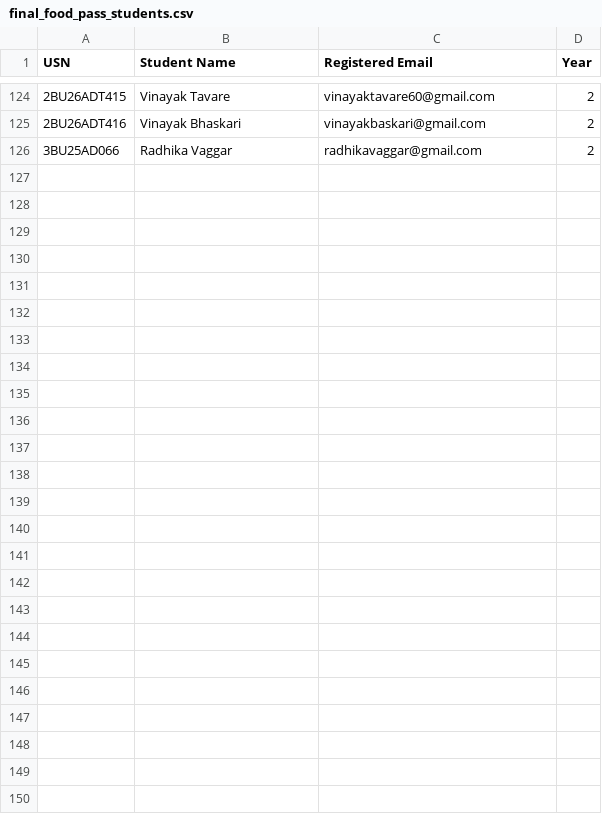
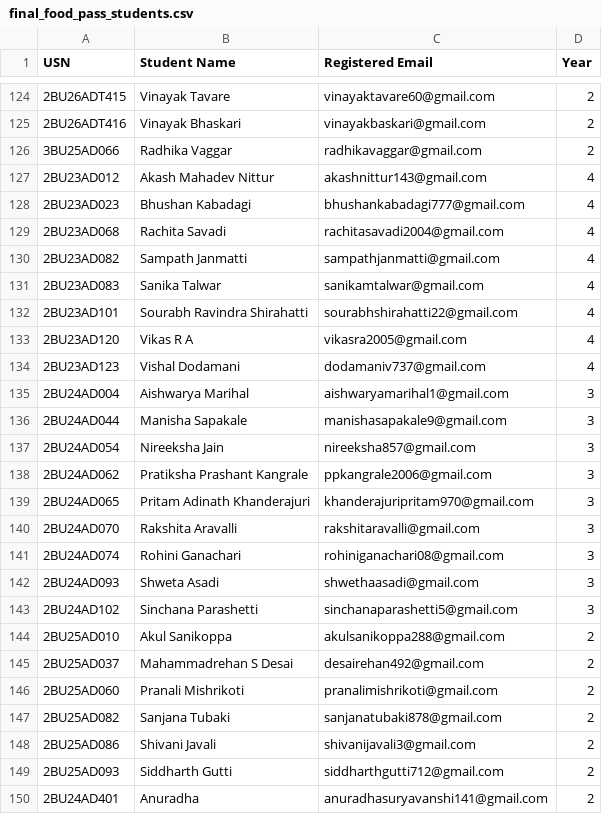
Before and after one commit to amolk5223g/Aagaaz, a CSV file: database/final_food_pass_students.csv, drawn as a sheet; only a part is shown, gaps mark what is left out.

Commit message:
feat: deliver VIP food passes to 24 new students and deploy Google Form webhook

```diff
--- a/database/final_food_pass_students.csv
+++ b/database/final_food_pass_students.csv
@@ -126 +126,25 @@ USN,Student Name,Registered Email,Year
 3BU25AD066,Radhika Vaggar,radhikavaggar@gmail.com,2
+2BU23AD012,Akash Mahadev Nittur,akashnittur143@gmail.com,4
+2BU23AD023,Bhushan Kabadagi,bhushankabadagi777@gmail.com,4
+2BU23AD068,Rachita Savadi,rachitasavadi2004@gmail.com,4
+2BU23AD082,Sampath Janmatti,sampathjanmatti@gmail.com,4
+2BU23AD083,Sanika Talwar,sanikamtalwar@gmail.com,4
+2BU23AD101,Sourabh Ravindra Shirahatti,sourabhshirahatti22@gmail.com,4
+2BU23AD120,Vikas R A,vikasra2005@gmail.com,4
+2BU23AD123,Vishal Dodamani,dodamaniv737@gmail.com,4
+2BU24AD004,Aishwarya Marihal,aishwaryamarihal1@gmail.com,3
+2BU24AD044,Manisha Sapakale,manishasapakale9@gmail.com,3
+2BU24AD054,Nireeksha Jain,nireeksha857@gmail.com,3
+2BU24AD062,Pratiksha Prashant Kangrale,ppkangrale2006@gmail.com,3
+2BU24AD065,Pritam Adinath Khanderajuri,khanderajuripritam970@gmail.com,3
+2BU24AD070,Rakshita Aravalli,rakshitaravalli@gmail.com,3
+2BU24AD074,Rohini Ganachari,rohiniganachari08@gmail.com,3
+2BU24AD093,Shweta Asadi,shwethaasadi@gmail.com,3
+2BU24AD102,Sinchana Parashetti,sinchanaparashetti5@gmail.com,3
+2BU25AD010,Akul Sanikoppa,akulsanikoppa288@gmail.com,2
+2BU25AD037,Mahammadrehan S Desai,desairehan492@gmail.com,2
+2BU25AD060,Pranali Mishrikoti,pranalimishrikoti@gmail.com,2
+2BU25AD082,Sanjana Tubaki,sanjanatubaki878@gmail.com,2
+2BU25AD086,Shivani Javali,shivanijavali3@gmail.com,2
+2BU25AD093,Siddharth Gutti,siddharthgutti712@gmail.com,2
+2BU24AD401,Anuradha,anuradhasuryavanshi141@gmail.com,2
```
Also changed, not shown: 2 other files.
